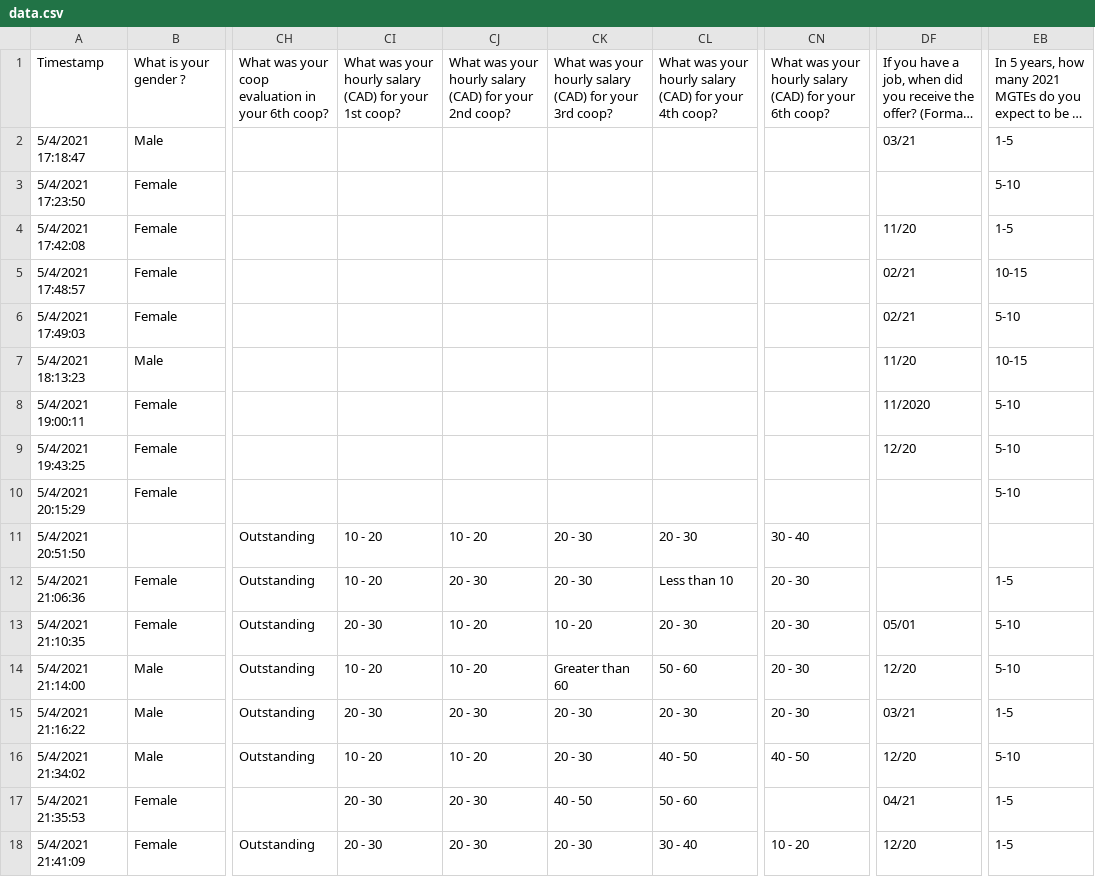
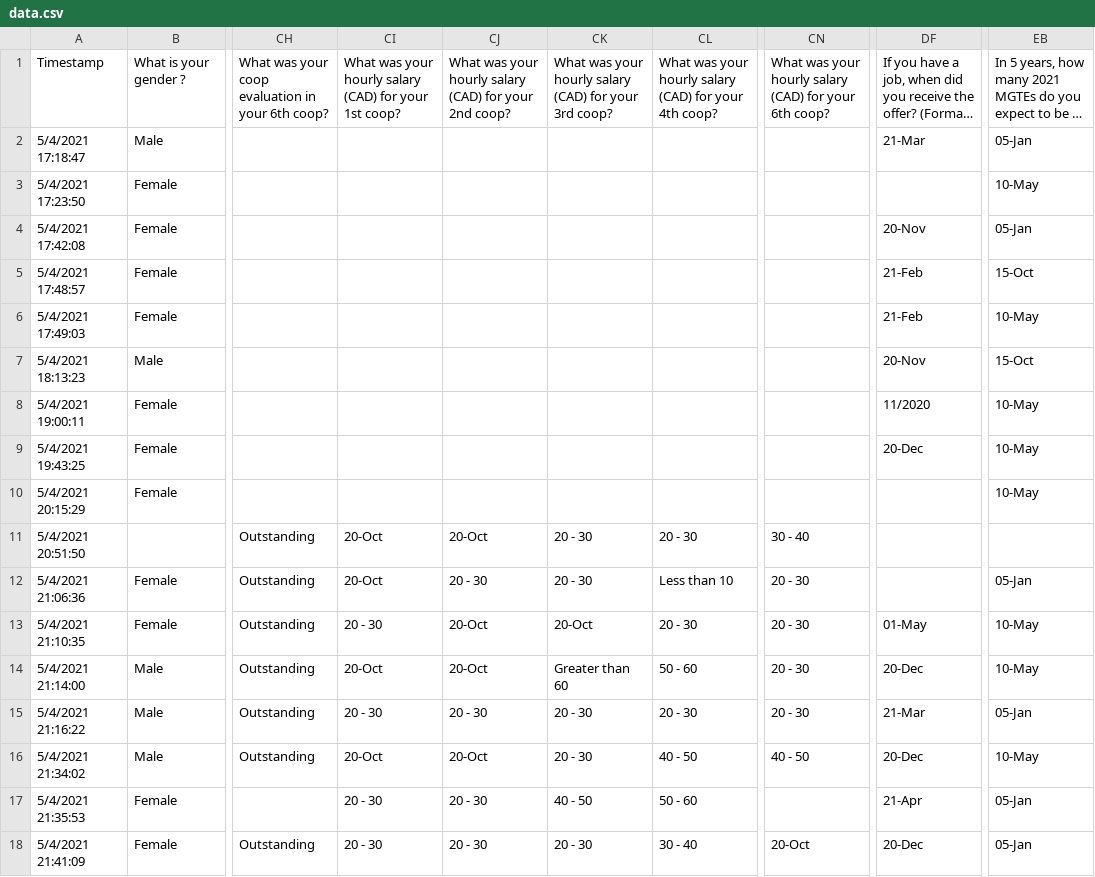
Before and after one commit to tanushree-sharma/class-profile, a CSV file: data.csv, drawn as a sheet; only a part is shown, gaps mark what is left out; long unchanged cells end in …; the diff covers the shown part only; the diff names each change by its address in the sheet, - before the commit and + after, or states it on an @@ line.

```diff
--- a/data.csv
+++ b/data.csv
-DF2: 03/21
+DF2: 21-Mar
-EB2: 1-5
+EB2: 05-Jan
-EB3: 5-10
+EB3: 10-May
-DF4: 11/20
+DF4: 20-Nov
-EB4: 1-5
+EB4: 05-Jan
-DF5:DF6: 02/21
+DF5:DF6: 21-Feb
-EB5: 10-15
+EB5: 15-Oct
-EB6: 5-10
+EB6: 10-May
-DF7: 11/20
+DF7: 20-Nov
-EB7: 10-15
+EB7: 15-Oct
-EB8:EB10: 5-10
+EB8:EB10: 10-May
-DF9: 12/20
+DF9: 20-Dec
-CI11:CI12: 10 - 20
+CI11:CI12: 20-Oct
-CJ11: 10 - 20
+CJ11: 20-Oct
-EB12: 1-5
+EB12: 05-Jan
-CJ13:CJ14: 10 - 20
+CJ13:CJ14: 20-Oct
-CK13: 10 - 20
+CK13: 20-Oct
-DF13: 05/01
+DF13: 01-May
-EB13:EB14: 5-10
+EB13:EB14: 10-May
-CI14: 10 - 20
+CI14: 20-Oct
-DF14: 12/20
+DF14: 20-Dec
-DF15: 03/21
+DF15: 21-Mar
-EB15: 1-5
+EB15: 05-Jan
-CI16: 10 - 20
+CI16: 20-Oct
-CJ16: 10 - 20
+CJ16: 20-Oct
-DF16: 12/20
+DF16: 20-Dec
-EB16: 5-10
+EB16: 10-May
-DF17: 04/21
+DF17: 21-Apr
-EB17:EB18: 1-5
+EB17:EB18: 05-Jan
-CN18: 10 - 20
+CN18: 20-Oct
-DF18: 12/20
+DF18: 20-Dec
```
Also changed, not shown: 98 edited cells elsewhere in this file, 3 other files.
